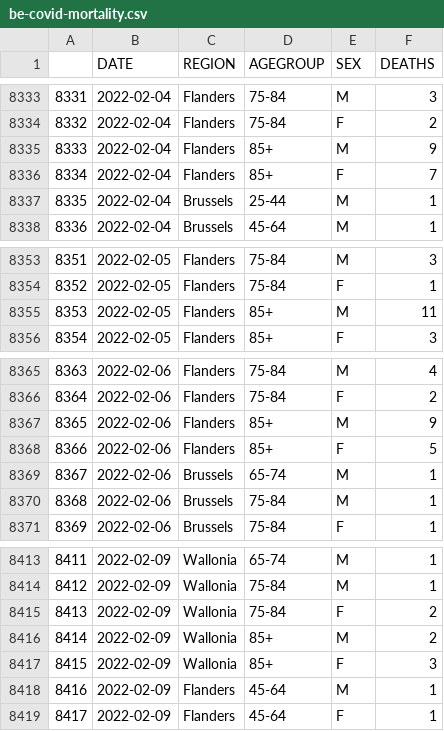
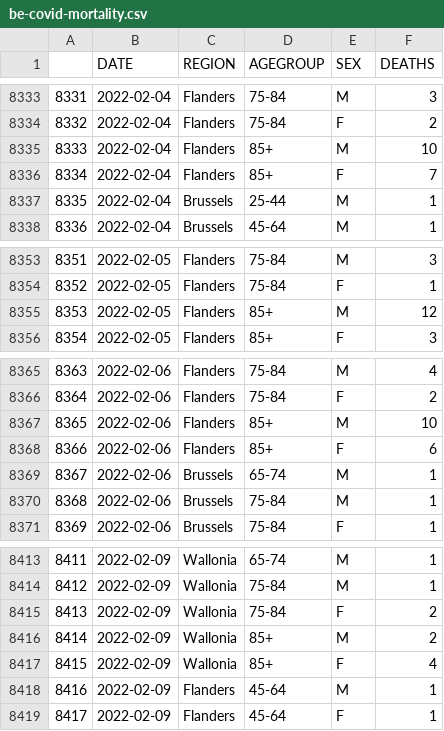
Before and after one commit to pschaus/covidatabe, a CSV file: static/csv/be-covid-mortality.csv, drawn as a sheet; only a part is shown, gaps mark what is left out; the diff covers the shown part only; the diff names each change by its address in the sheet, - before the commit and + after, or states it on an @@ line.

```diff
--- a/static/csv/be-covid-mortality.csv
+++ b/static/csv/be-covid-mortality.csv
-F8335 (DEATHS): 9
+F8335 (DEATHS): 10
-F8355 (DEATHS): 11
+F8355 (DEATHS): 12
-F8367 (DEATHS): 9
+F8367 (DEATHS): 10
-F8368 (DEATHS): 5
+F8368 (DEATHS): 6
-F8417 (DEATHS): 3
+F8417 (DEATHS): 4
```
Also changed, not shown: 18 added rows, 10 edited cells and row numbers in column A elsewhere in this file, static/csv/be-covid-provinces-all.csv, 8 other files.
